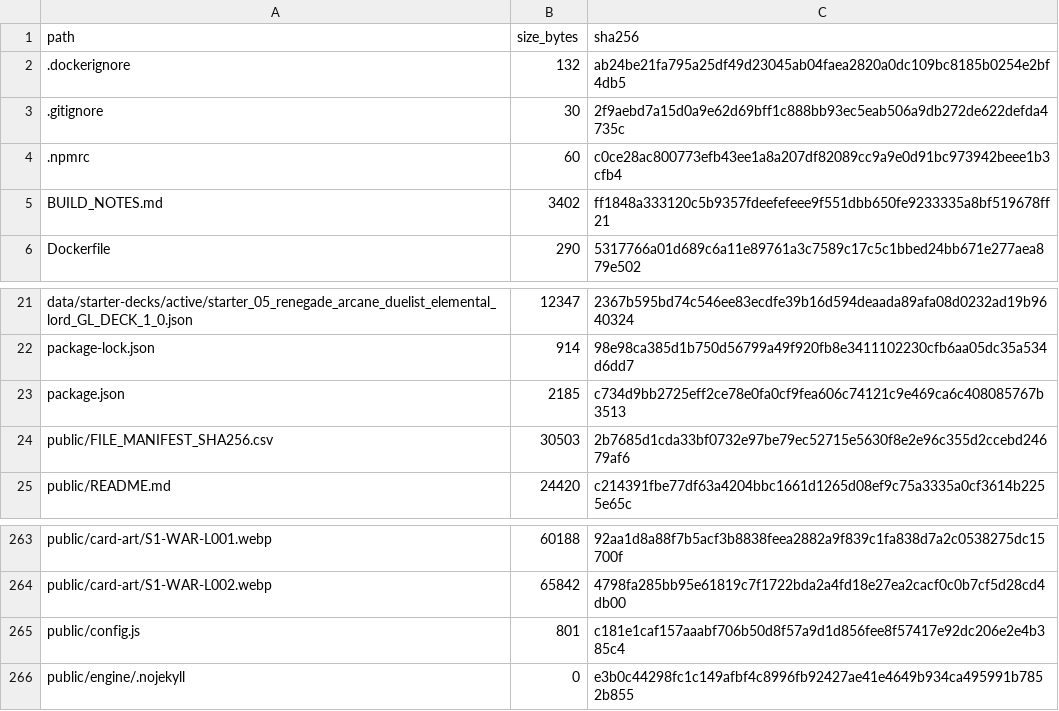
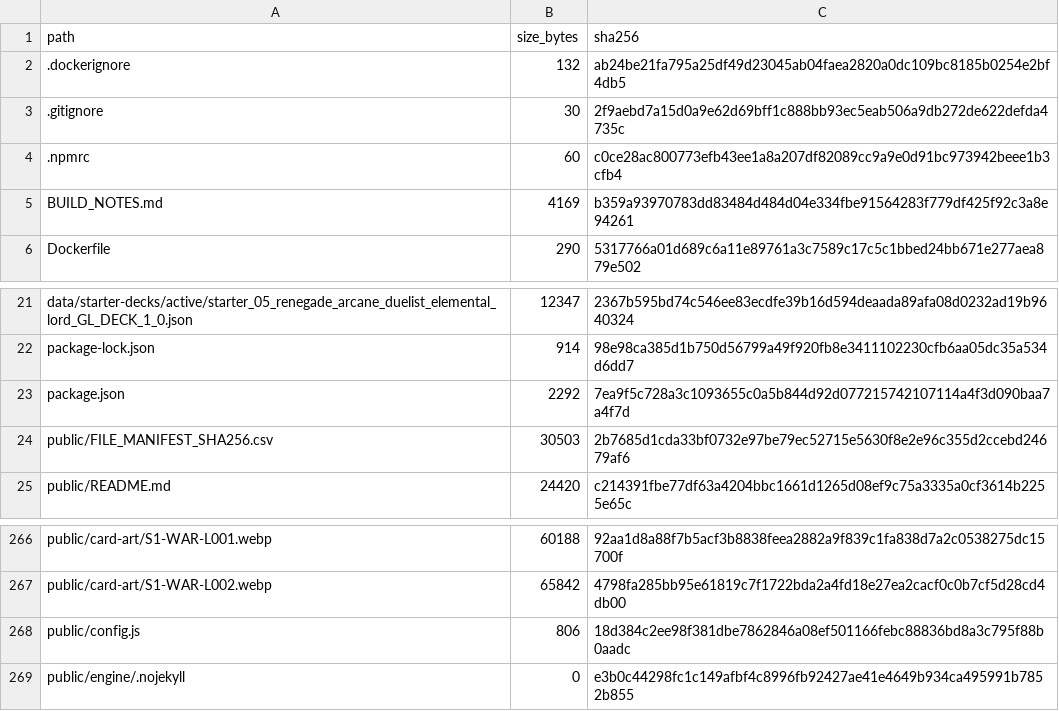
Before and after one commit to GrandisLegacyTCG/Grandis-Legacy-PvP-Trial, a CSV file: PVP_v3.70_FILE_MANIFEST_SHA256.csv, drawn as a sheet; only a part is shown, gaps mark what is left out; the diff covers the shown part only.

```diff
--- a/PVP_v3.70_FILE_MANIFEST_SHA256.csv
+++ b/PVP_v3.70_FILE_MANIFEST_SHA256.csv
@@ -4,3 +4,3 @@ path,size_bytes,sha256
 .npmrc,60,c0ce28ac800773efb43ee1a8a207df82089cc9a9e0d91bc973942beee1b3cfb4
-BUILD_NOTES.md,3402,ff1848a333120c5b9357fdeefefeee9f551dbb650fe9233335a8bf519678ff21
+BUILD_NOTES.md,4169,b359a93970783dd83484d484d04e334fbe91564283f779df425f92c3a8e94261
 Dockerfile,290,5317766a01d689c6a11e89761a3c7589c17c5c1bbed24bb671e277aea879e502
@@ -22,3 +22,3 @@ data/starter-decks/active/starter_05_renegade_arcane_duelist_elemental_lord_GL_D
 package-lock.json,914,98e98ca385d1b750d56799a49f920fb8e3411102230cfb6aa05dc35a534d6dd7
-package.json,2185,c734d9bb2725eff2ce78e0fa0cf9fea606c74121c9e469ca6c408085767b3513
+package.json,2292,7ea9f5c728a3c1093655c0a5b844d92d077215742107114a4f3d090baa7a4f7d
 public/FILE_MANIFEST_SHA256.csv,30503,2b7685d1cda33bf0732e97be79ec52715e5630f8e2e96c355d2ccebd24679af6
@@ -264,3 +267,3 @@ public/card-art/S1-WAR-L001.webp,60188,92aa1d8a88f7b5acf3b8838feea2882a9f839c1fa
 public/card-art/S1-WAR-L002.webp,65842,4798fa285bb95e61819c7f1722bda2a4fd18e27ea2cacf0c0b7cf5d28cd4db00
-public/config.js,801,c181e1caf157aaabf706b50d8f57a9d1d856fee8f57417e92dc206e2e4b385c4
+public/config.js,806,18d384c2ee98f381dbe7862846a08ef501166febc88836bd8a3c795f88b0aadc
 public/engine/.nojekyll,0,e3b0c44298fc1c149afbf4c8996fb92427ae41e4649b934ca495991b7852b855
```
Also changed, not shown: 3 added rows and 14 edited cells elsewhere in this file, 3 other files.
